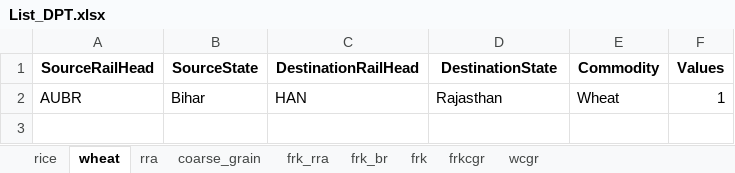
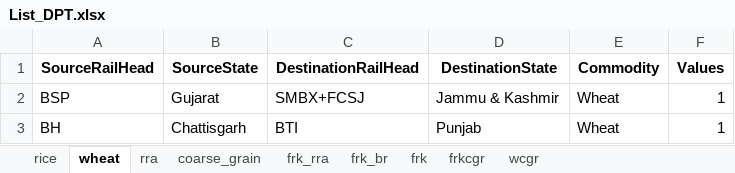
Before and after one commit to Saurabh-Gawande/fcitool, an Excel workbook: Output/List_DPT.xlsx, sheet wheat, drawn as a sheet; values as stored, in another font and other column widths than the file's, no borders; removed rows and columns are numbered as before the commit, all else as after; the diff names each change by its address in the sheet, - before the commit and + after, or states it on an @@ line.

```diff
--- a/Output/List_DPT.xlsx (sheet wheat)
+++ b/Output/List_DPT.xlsx (sheet wheat)
-row 2: AUBR | Bihar | HAN | Rajasthan | Wheat | 1
+row 2: BSP | Gujarat | SMBX+FCSJ | Jammu & Kashmir | Wheat | 1
+row 3: BH | Chattisgarh | BTI | Punjab | Wheat | 1
```
Also changed, not shown: sheet rra, 3 other files.
